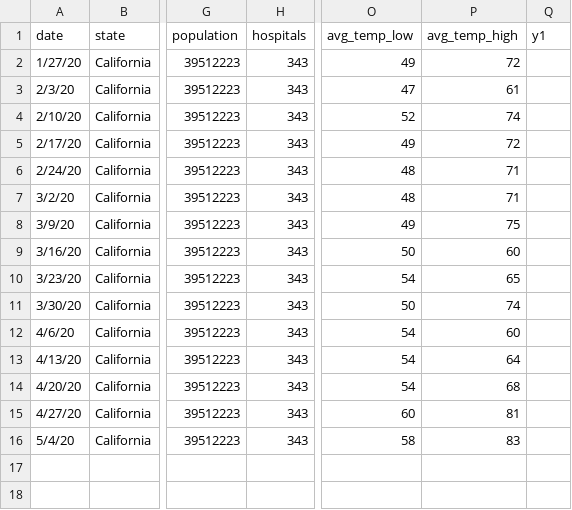
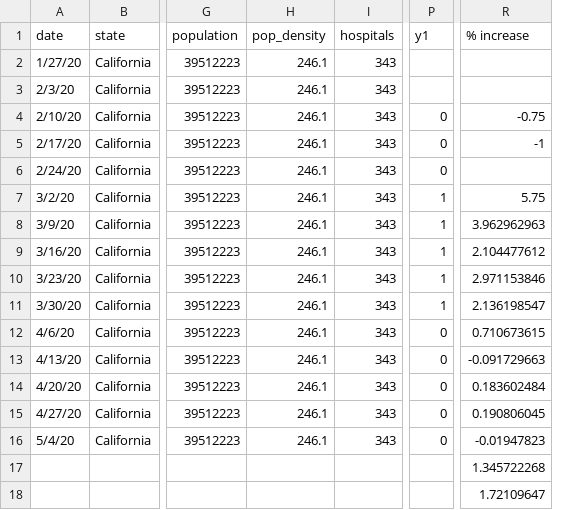
Before and after one commit to Rodrig79/Machine-Learning-Data-Analysis-Project, a CSV file: processedData/California.csv, drawn as a sheet; only a part is shown, gaps mark what is left out; removed rows and columns are numbered as before the commit, all else as after; rows hold the shown columns only; the diff names each change by its address in the sheet, - before the commit and + after, or states it on an @@ line.

```diff
--- a/processedData/California.csv
+++ b/processedData/California.csv
+column H (pop_density), rows 2-16: all 246.1
-column O (avg_temp_low), rows 2-16: 49 | 47 | 52 | 49 | 48 | 48 | 49 | 50 | 54 | 50 | 54 | 54 | 54 | 60 | 58
-column P (avg_temp_high), rows 2-16: 72 | 61 | 74 | 72 | 71 | 71 | 75 | 60 | 65 | 74 | 60 | 64 | 68 | 81 | 83
+column R (% increase), rows 4-16: -0.75 | -1 |  | 5.75 | 3.962962963 | 2.104477612 | 2.971153846 | 2.136198547 | 0.710673615 | -0.091729663 | 0.183602484 | 0.190806045 | -0.01947823
-P4:P6 (y1): (empty)
+P4:P6 (y1): 0
-P7:P11 (y1): (empty)
+P7:P11 (y1): 1
-P12:P16 (y1): (empty)
+P12:P16 (y1): 0
+row 17:  |  |  |  |  |  | 1.345722268
+row 18:  |  |  |  |  |  | 1.72109647
```
Also changed, not shown: processedData/New Hampshire.csv, processedData/New Jersey.csv, 45 other files.
